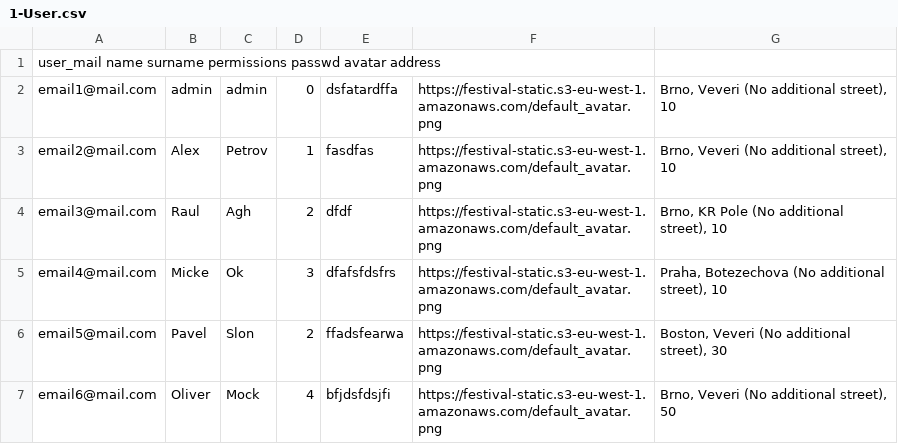
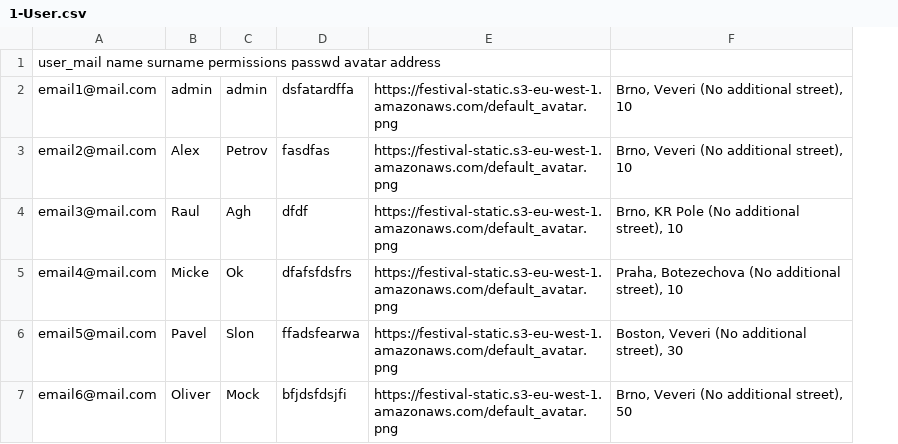
Before and after one commit to x00Pavel/festival-IS, a CSV file: src/data/1-User.csv, drawn as a sheet; the diff names each change by its address in the sheet, - before the commit and + after, or states it on an @@ line.

```diff
--- a/src/data/1-User.csv
+++ b/src/data/1-User.csv
-column D, rows 2-7: 0 | 1 | 2 | 3 | 2 | 4
```
Also changed, not shown: 4 other files.
